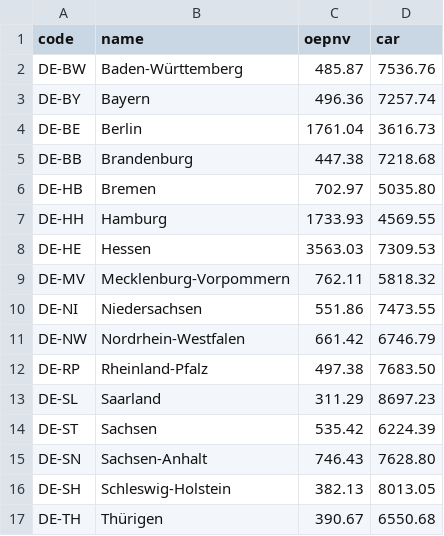
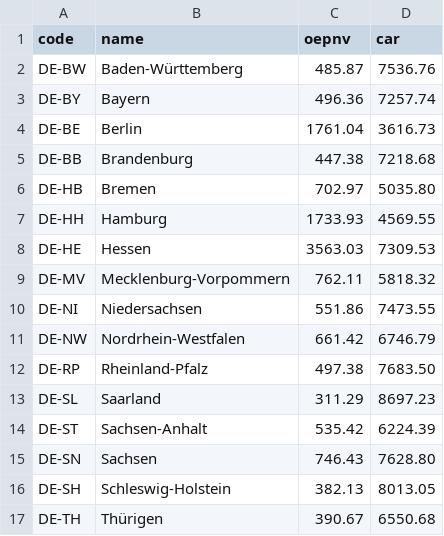
Before and after one commit to shadyemansour/scrollytelling_infoVis, a CSV file: public/data/usage.csv, drawn as a sheet.

```diff
--- a/public/data/usage.csv
+++ b/public/data/usage.csv
@@ -13,4 +13,4 @@
 "DE-SL","Saarland",311.29,8697.23
-"DE-ST","Sachsen",535.42,6224.39
-"DE-SN","Sachsen-Anhalt",746.43,7628.80
+"DE-ST","Sachsen-Anhalt",535.42,6224.39
+"DE-SN","Sachsen",746.43,7628.80
 "DE-SH","Schleswig-Holstein",382.13,8013.05
```
Also changed, not shown: 6 other files.
